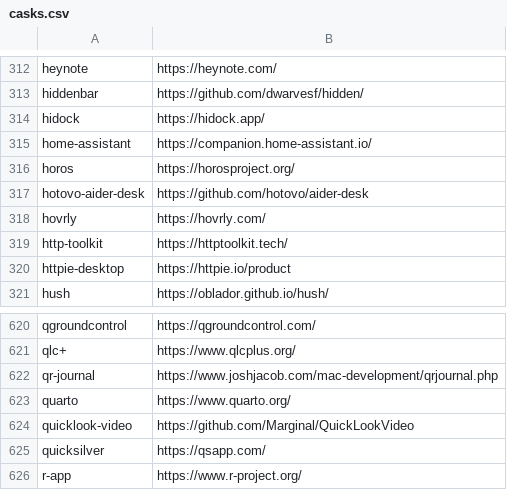
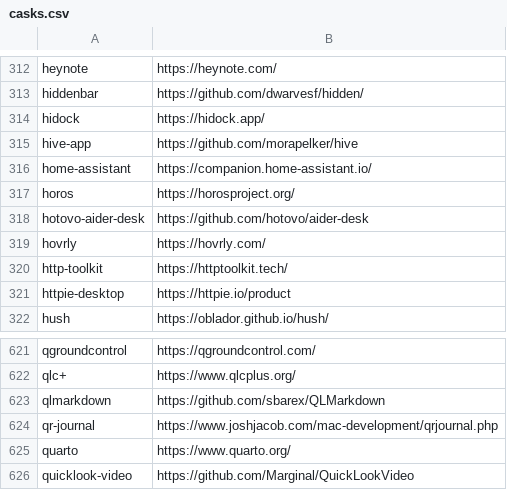
Before and after one commit to tinhkyaw/tinhkyaw, a CSV file: lists/casks.csv, drawn as a sheet; only a part is shown, gaps mark what is left out; the shorter side is filled out with more unchanged rows; the diff names each change by its address in the sheet, - before the commit and + after, or states it on an @@ line.

```diff
--- a/lists/casks.csv
+++ b/lists/casks.csv
+row 315: hive-app | https://github.com/morapelker/hive
+row 623: qlmarkdown | https://github.com/sbarex/QLMarkdown
```
Also changed, not shown: lists/casks_i.csv, lists/casks_p.csv, 3 other files.
